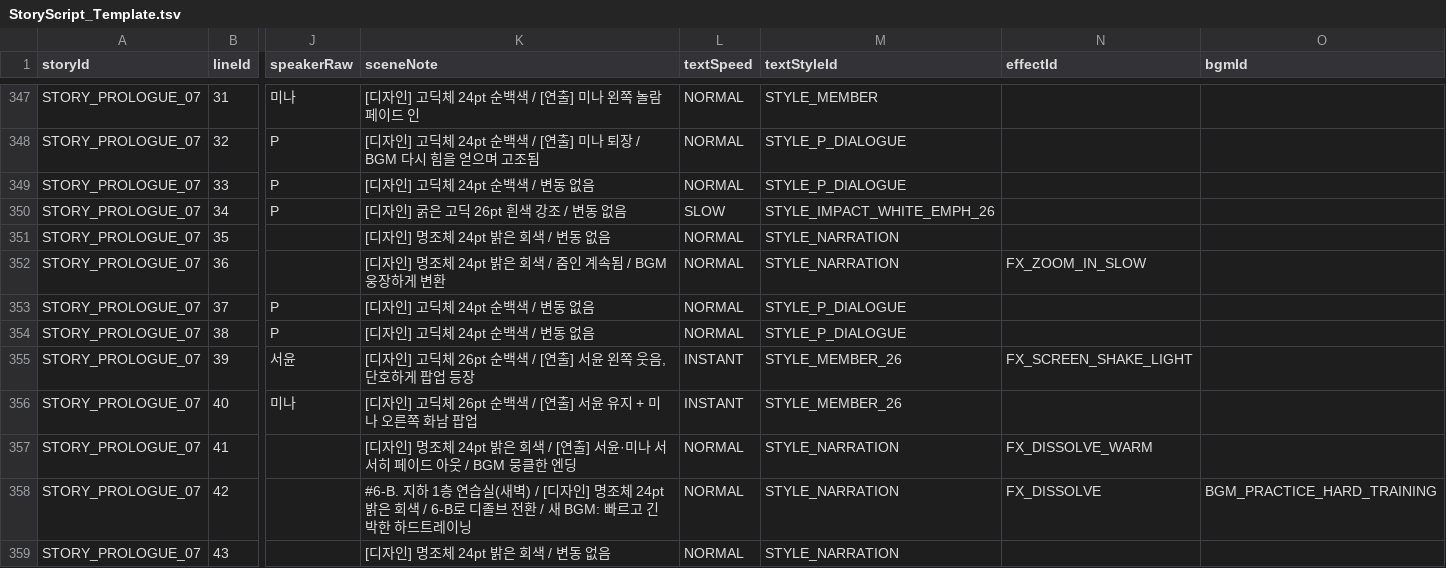
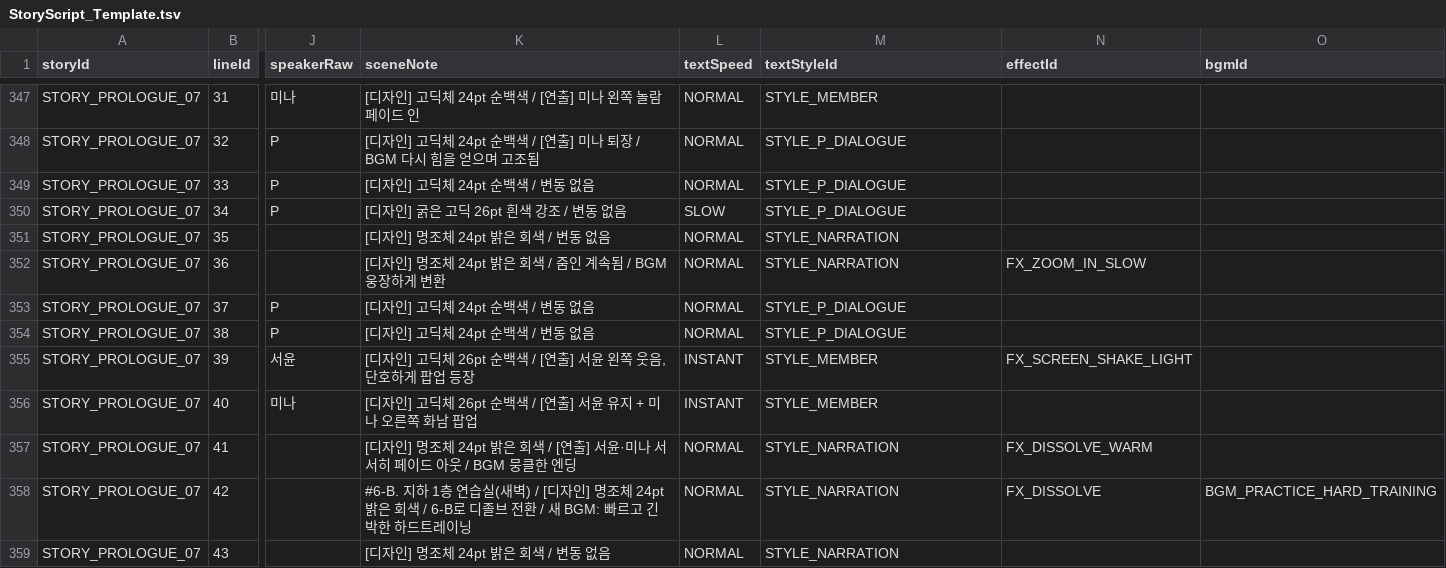
Before and after one commit to Project-VELO/VELO-Client, a TSV file: docs/StoryScript_Template.tsv, drawn as a sheet; only a part is shown, gaps mark what is left out; the diff covers the shown part only; the diff names each change by its address in the sheet, - before the commit and + after, or states it on an @@ line.

```diff
--- a/docs/StoryScript_Template.tsv
+++ b/docs/StoryScript_Template.tsv
-M350 (textStyleId): STYLE_IMPACT_WHITE_EMPH_26
+M350 (textStyleId): STYLE_P_DIALOGUE
-M355:M356 (textStyleId): STYLE_MEMBER_26
+M355:M356 (textStyleId): STYLE_MEMBER
```
Also changed, not shown: 15 edited cells elsewhere in this file, 1 other file.
